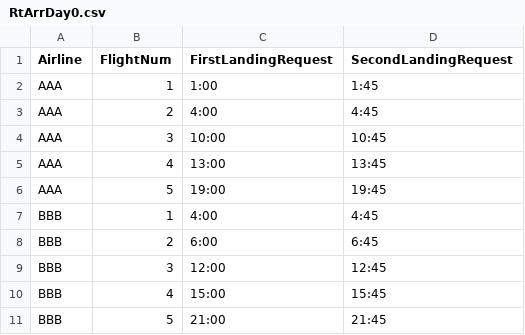
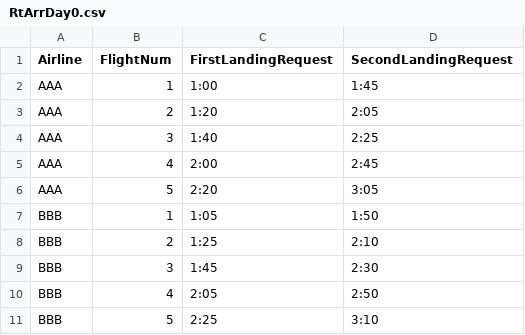
Before and after one commit to wguo1122/UCEFCommonFederate, a CSV file: deployment/RealTimeArriveSchdule/RtArrDay0.csv, drawn as a sheet.

```diff
--- a/deployment/RealTimeArriveSchdule/RtArrDay0.csv
+++ b/deployment/RealTimeArriveSchdule/RtArrDay0.csv
@@ -2,10 +2,10 @@
 AAA,1,1:00,1:45
-AAA,2,4:00,4:45
-AAA,3,10:00,10:45
-AAA,4,13:00,13:45
-AAA,5,19:00,19:45
-BBB,1,4:00,4:45
-BBB,2,6:00,6:45
-BBB,3,12:00,12:45
-BBB,4,15:00,15:45
-BBB,5,21:00,21:45
+AAA,2,1:20,2:05
+AAA,3,1:40,2:25
+AAA,4,2:00,2:45
+AAA,5,2:20,3:05
+BBB,1,1:05,1:50
+BBB,2,1:25,2:10
+BBB,3,1:45,2:30
+BBB,4,2:05,2:50
+BBB,5,2:25,3:10
```
Also changed, not shown: deployment/DayAheadSchdule/AAADay0.csv, deployment/DayAheadSchdule/AAADay1.csv, 5 other files.
